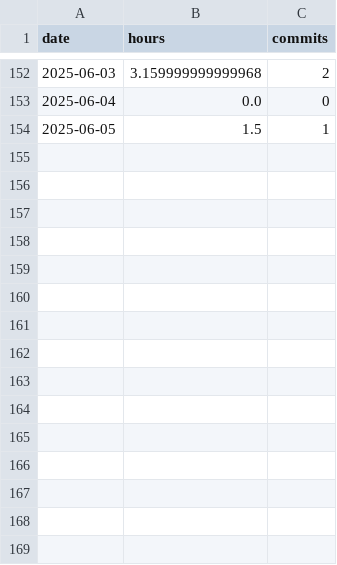
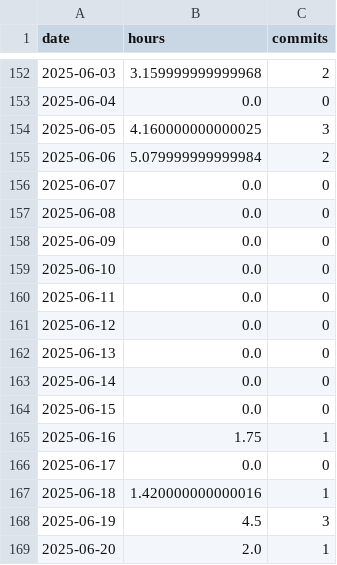
Before and after one commit to nebiyuelias1/Mandarin-progression, a CSV file: public/daily_summary.csv, drawn as a sheet; only a part is shown, gaps mark what is left out.

```diff
--- a/public/daily_summary.csv
+++ b/public/daily_summary.csv
@@ -153,2 +153,17 @@ date,hours,commits
 2025-06-04,0.0,0
-2025-06-05,1.5,1
+2025-06-05,4.160000000000025,3
+2025-06-06,5.079999999999984,2
+2025-06-07,0.0,0
+2025-06-08,0.0,0
+2025-06-09,0.0,0
+2025-06-10,0.0,0
+2025-06-11,0.0,0
+2025-06-12,0.0,0
+2025-06-13,0.0,0
+2025-06-14,0.0,0
+2025-06-15,0.0,0
+2025-06-16,1.75,1
+2025-06-17,0.0,0
+2025-06-18,1.420000000000016,1
+2025-06-19,4.5,3
+2025-06-20,2.0,1
```
Also changed, not shown: public/streaming_sessions.csv, 3 other files.
